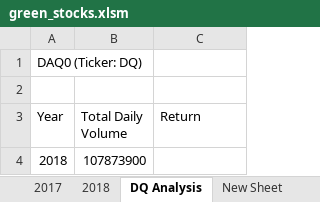
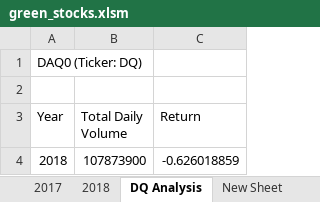
Before and after one commit to barbosac5/Kickstarter-Analysis, an Excel workbook: green_stocks.xlsm, sheet DQ Analysis, drawn as a sheet; values as stored, in another font and other column widths than the file's, no borders; the diff names each change by its address in the sheet, - before the commit and + after, or states it on an @@ line.

Commit message:
Update green_stocks file

```diff
--- a/green_stocks.xlsm (sheet DQ Analysis)
+++ b/green_stocks.xlsm (sheet DQ Analysis)
-C4 (Return): (empty)
+C4 (Return): -0.626018859
```
